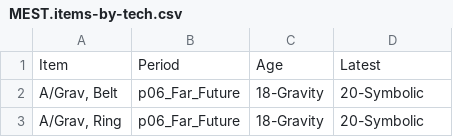
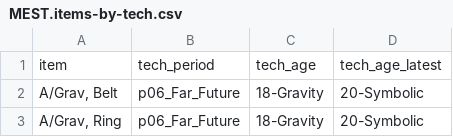
Before and after one commit to robert-kurcina/temp-qsr-sim, a CSV file: docs/MEST.items-by-tech.csv, drawn as a sheet; only a part is shown; removed rows and columns are numbered as before the commit, all else as after; the diff names each change by its address in the sheet, - before the commit and + after, or states it on an @@ line.

```diff
--- a/docs/MEST.items-by-tech.csv
+++ b/docs/MEST.items-by-tech.csv
-row 1: Item | Period | Age | Latest
+row 1: item | tech_period | tech_age | tech_age_latest
```
Also changed, not shown: 5 other files.
